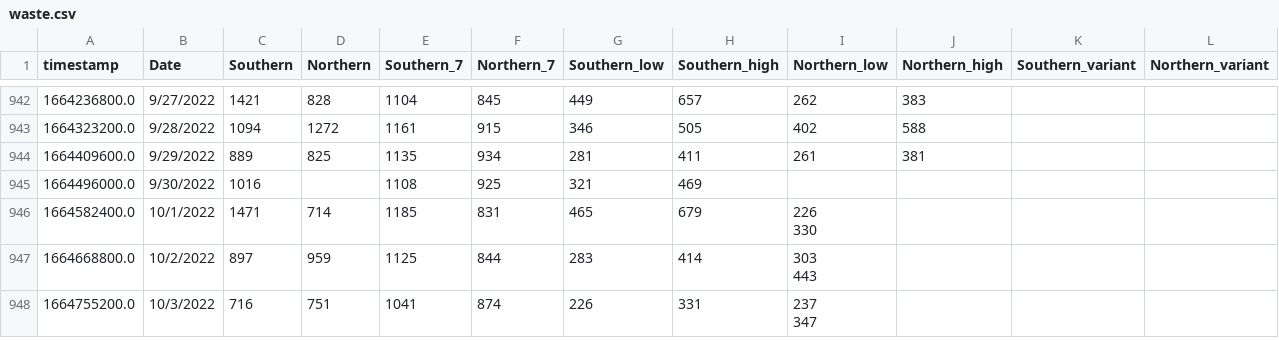
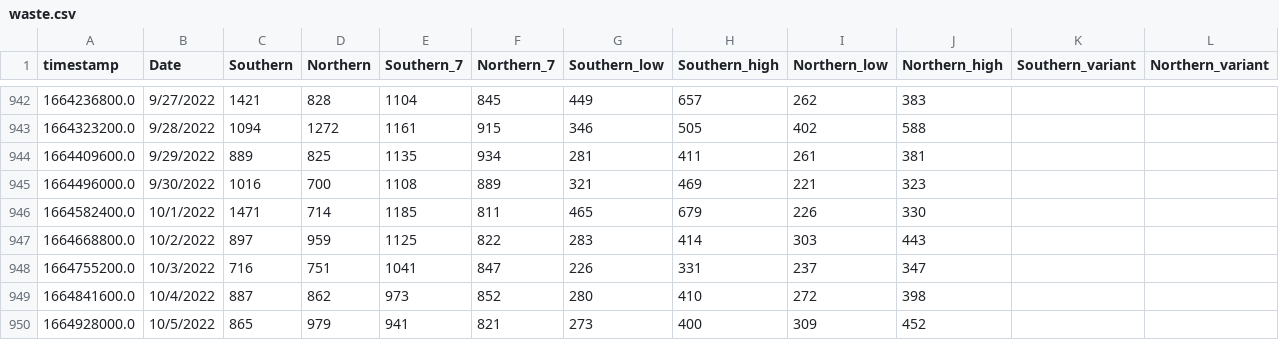
Before and after one commit to edgecollective/wastewater-parse, a CSV file: waste.csv, drawn as a sheet; only a part is shown, gaps mark what is left out; ↵ is a line break in a cell; the diff names each change by its address in the sheet, - before the commit and + after, or states it on an @@ line.

Commit message:
update

```diff
--- a/waste.csv
+++ b/waste.csv
-D945 (Northern): (empty)
+D945 (Northern): 700
-F945 (Northern_7): 925
+F945 (Northern_7): 889
-I945 (Northern_low): (empty)
+I945 (Northern_low): 221
-J945 (Northern_high): (empty)
+J945 (Northern_high): 323
-F946 (Northern_7): 831
+F946 (Northern_7): 811
-I946 (Northern_low): 226 ↵ 330
+I946 (Northern_low): 226
-J946 (Northern_high): (empty)
+J946 (Northern_high): 330
-F947 (Northern_7): 844
+F947 (Northern_7): 822
-I947 (Northern_low): 303 ↵ 443
+I947 (Northern_low): 303
-J947 (Northern_high): (empty)
+J947 (Northern_high): 443
-F948 (Northern_7): 874
+F948 (Northern_7): 847
-I948 (Northern_low): 237 ↵ 347
+I948 (Northern_low): 237
-J948 (Northern_high): (empty)
+J948 (Northern_high): 347
+row 949: 1664841600.0 | 10/4/2022 | 887 | 862 | 973 | 852 | 280 | 410 | 272 | 398
+row 950: 1664928000.0 | 10/5/2022 | 865 | 979 | 941 | 821 | 273 | 400 | 309 | 452
```
